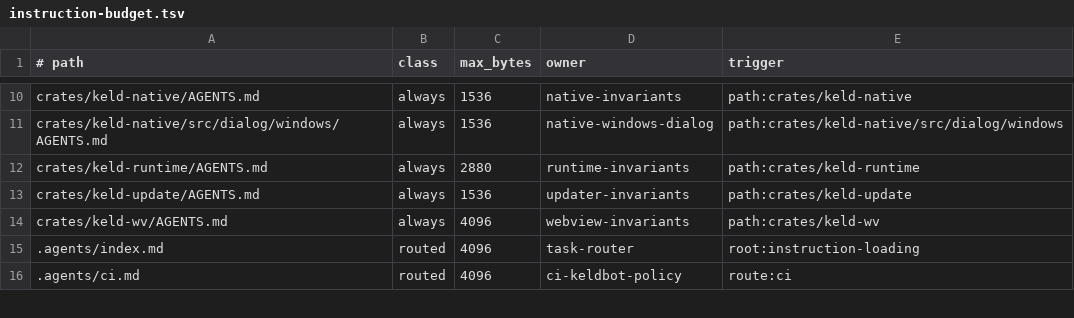
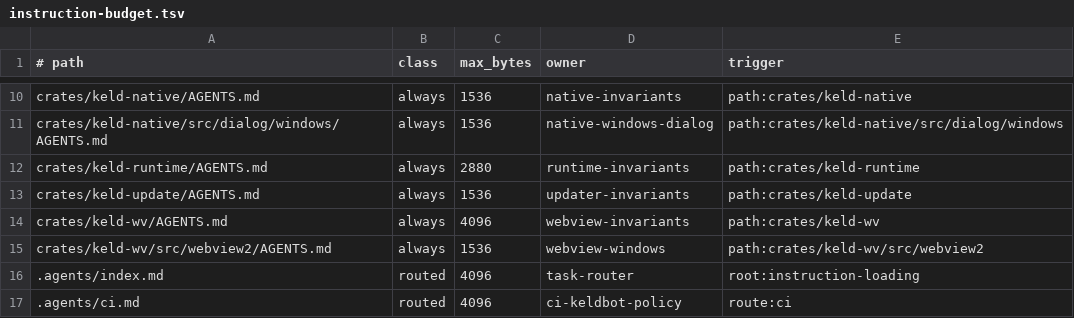
Before and after one commit to gyldlab/keld, a TSV file: .agents/instruction-budget.tsv, drawn as a sheet; only a part is shown, gaps mark what is left out; the diff names each change by its address in the sheet, - before the commit and + after, or states it on an @@ line.

```diff
--- a/.agents/instruction-budget.tsv
+++ b/.agents/instruction-budget.tsv
+row 15: crates/keld-wv/src/webview2/AGENTS.md | always | 1536 | webview-windows | path:crates/keld-wv/src/webview2
```
Also changed, not shown: 10 other files.
